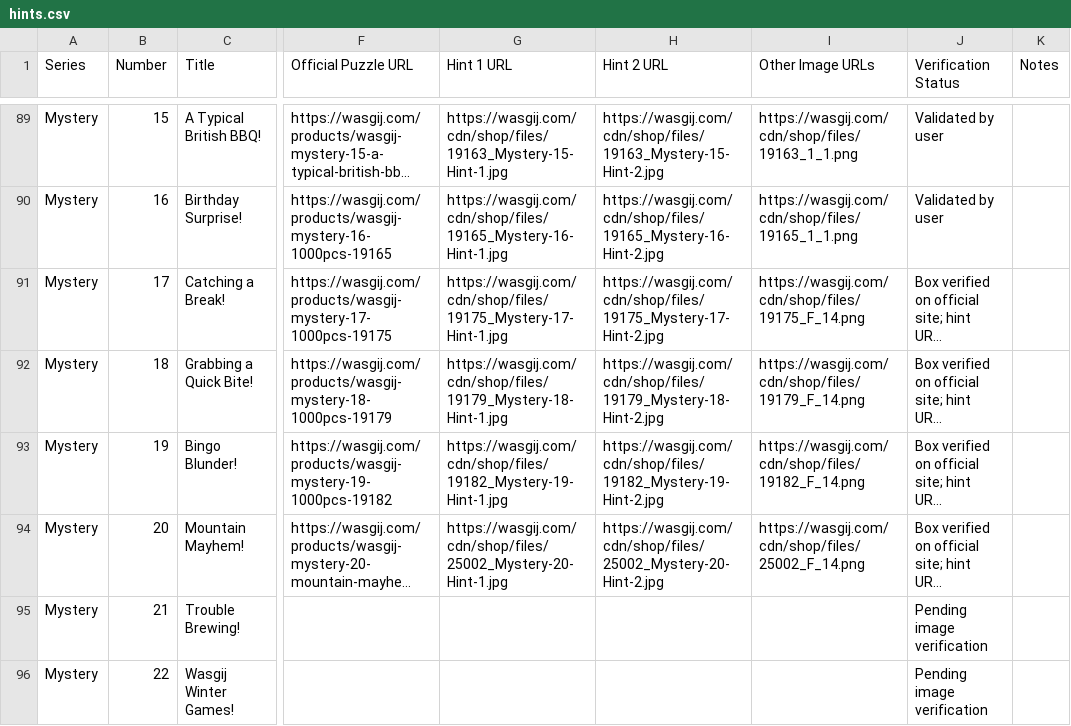
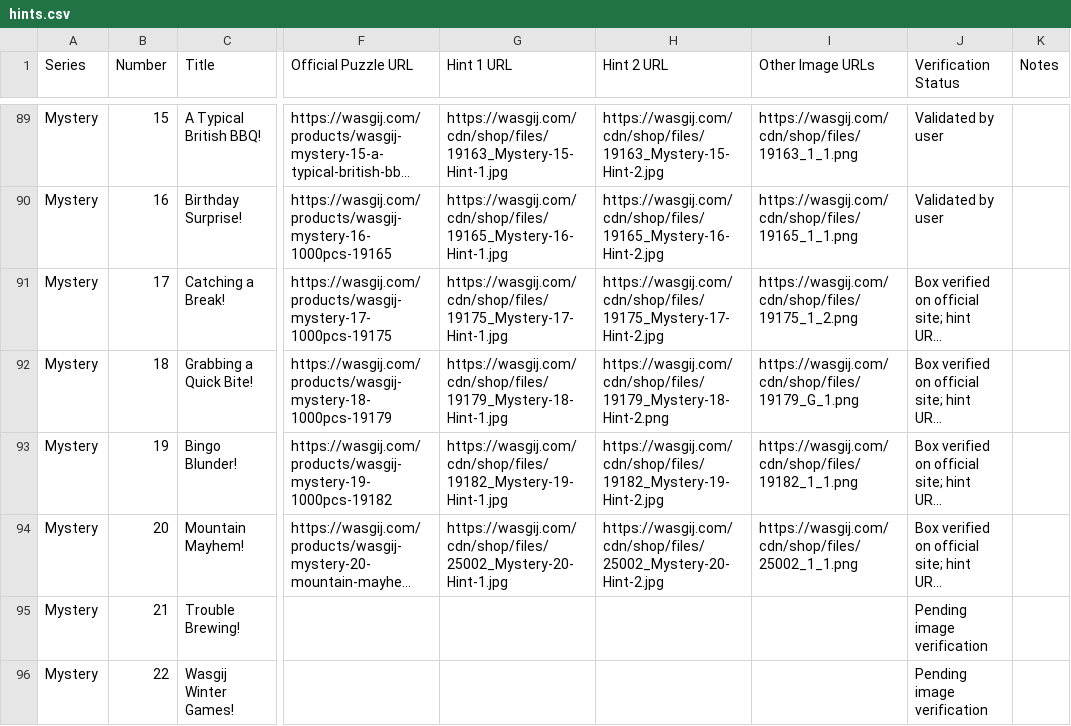
Before and after one commit to Matt-Owen-81/wasgij, a CSV file: hints.csv, drawn as a sheet; only a part is shown, gaps mark what is left out; long unchanged cells end in …; the diff names each change by its address in the sheet, - before the commit and + after, or states it on an @@ line.

Commit message:
Correct Mystery 17–20 image URLs from user review

```diff
--- a/hints.csv
+++ b/hints.csv
-I91 (Other Image URLs): https://wasgij.com/cdn/shop/files/19175_F_14.png
+I91 (Other Image URLs): https://wasgij.com/cdn/shop/files/19175_1_2.png
-H92 (Hint 2 URL): https://wasgij.com/cdn/shop/files/19179_Mystery-18-Hint-2.jpg
+H92 (Hint 2 URL): https://wasgij.com/cdn/shop/files/19179_Mystery-18-Hint-2.png
-I92 (Other Image URLs): https://wasgij.com/cdn/shop/files/19179_F_14.png
+I92 (Other Image URLs): https://wasgij.com/cdn/shop/files/19179_G_1.png
-I93 (Other Image URLs): https://wasgij.com/cdn/shop/files/19182_F_14.png
+I93 (Other Image URLs): https://wasgij.com/cdn/shop/files/19182_1_1.png
-I94 (Other Image URLs): https://wasgij.com/cdn/shop/files/25002_F_14.png
+I94 (Other Image URLs): https://wasgij.com/cdn/shop/files/25002_1_1.png
```
